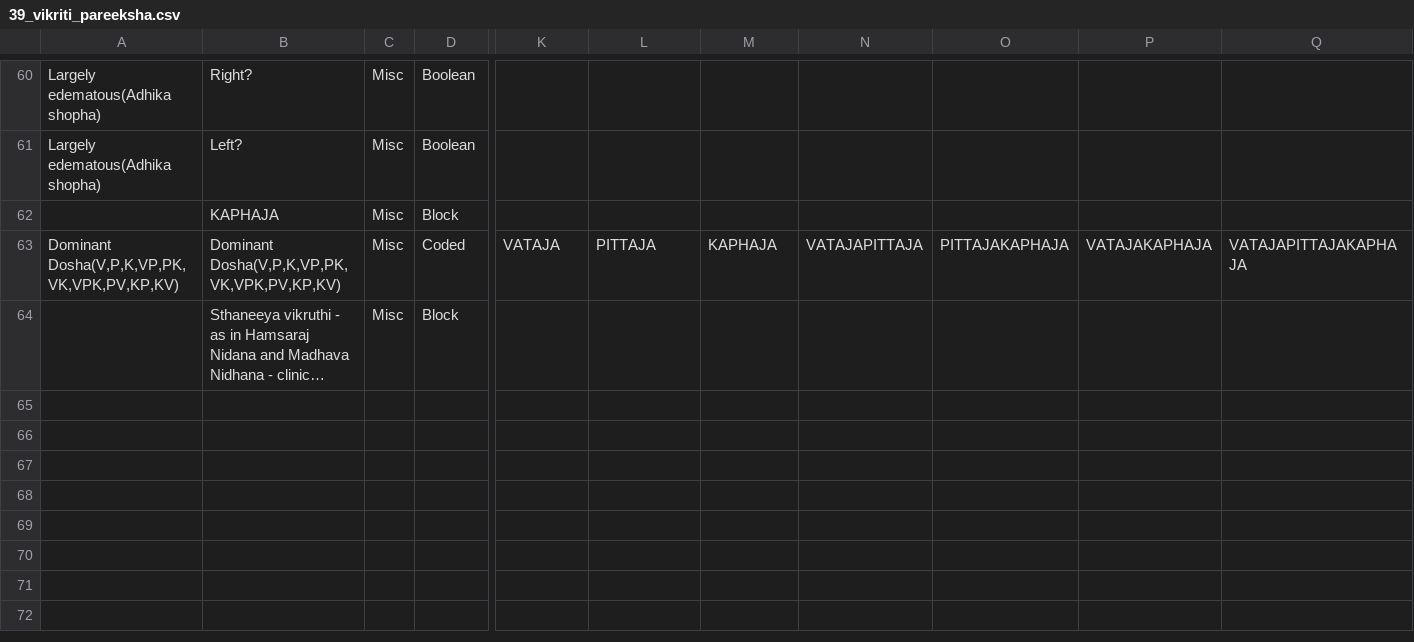
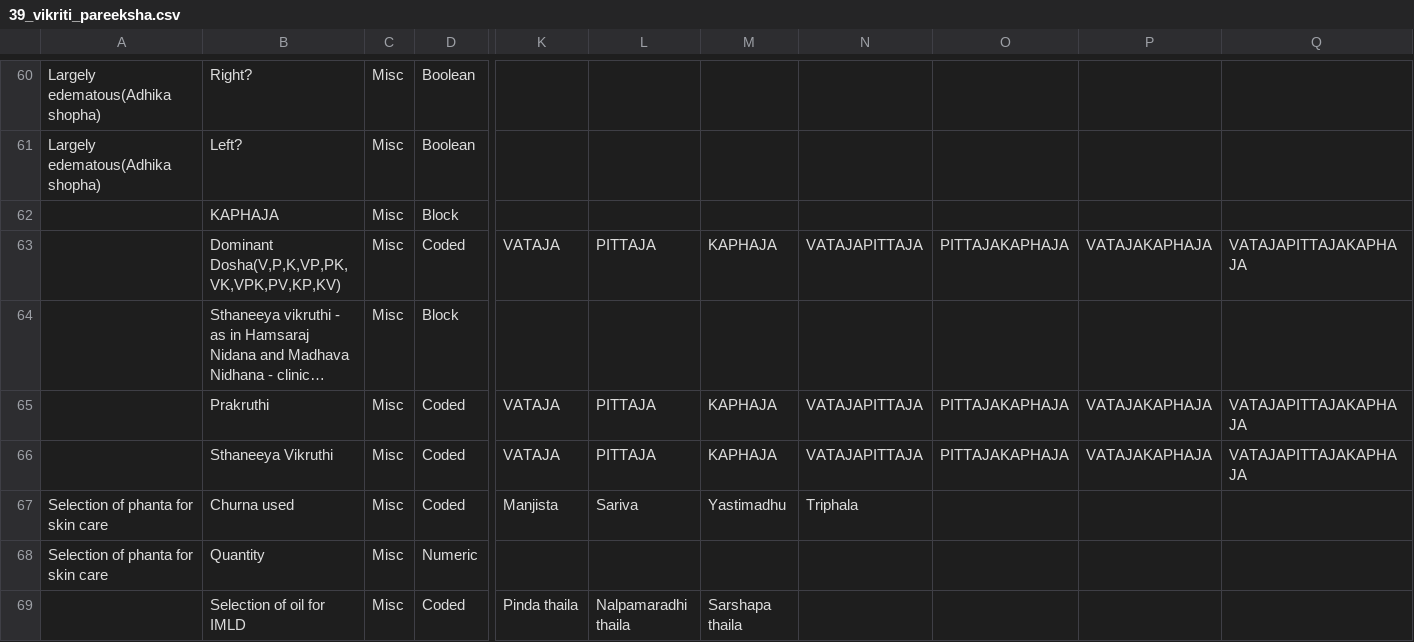
Before and after one commit to ashokraman/health, a CSV file: 39_vikriti_pareeksha.csv, drawn as a sheet; only a part is shown, gaps mark what is left out; long unchanged cells end in …; rows hold the shown columns only; the diff covers the shown part only; the diff names each change by its address in the sheet, - before the commit and + after, or states it on an @@ line.

```diff
--- a/39_vikriti_pareeksha.csv
+++ b/39_vikriti_pareeksha.csv
-A63: Dominant Dosha(V,P,K,VP,PK,VK,VPK,PV,KP,KV)
+A63: (empty)
+row 65:  | Prakruthi | Misc | Coded | VATAJA | PITTAJA | KAPHAJA | VATAJAPITTAJA | PITTAJAKAPHAJA | VATAJAKAPHAJA | VATAJAPITTAJAKAPHAJA
+row 66:  | Sthaneeya Vikruthi | Misc | Coded | VATAJA | PITTAJA | KAPHAJA | VATAJAPITTAJA | PITTAJAKAPHAJA | VATAJAKAPHAJA | VATAJAPITTAJAKAPHAJA
+row 67: Selection of phanta for skin care | Churna used | Misc | Coded | Manjista | Sariva | Yastimadhu | Triphala
+row 68: Selection of phanta for skin care | Quantity | Misc | Numeric
+row 69:  | Selection of oil for IMLD | Misc | Coded | Pinda thaila | Nalpamaradhi thaila | Sarshapa thaila
```
Also changed, not shown: 7 added rows elsewhere in this file, 1 other file.
